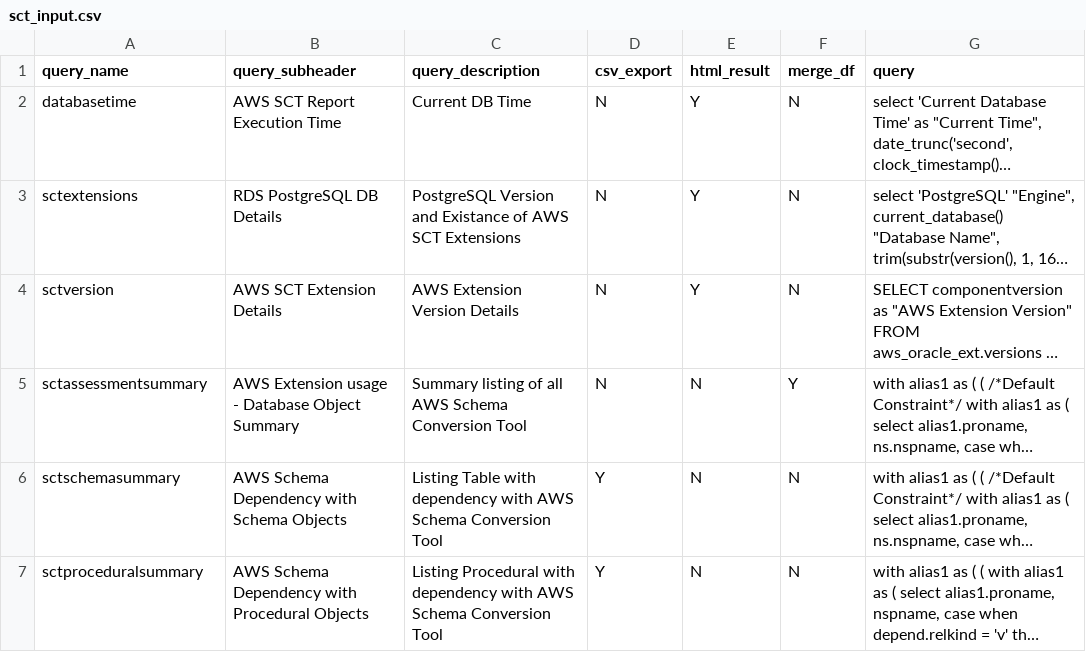
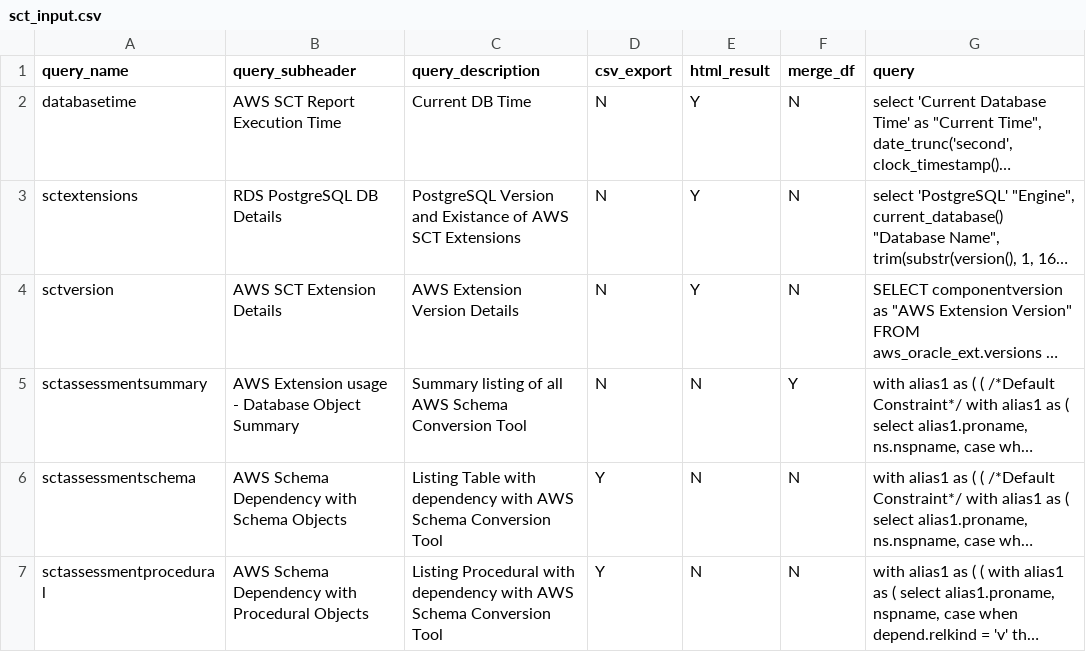
Before and after one commit to dcgadmin/extensionmigrationassistant, a CSV file: assessment/sct_input.csv, drawn as a sheet; long unchanged cells end in …; the diff names each change by its address in the sheet, - before the commit and + after, or states it on an @@ line.

Commit message:
Added input argument to support output path

```diff
--- a/assessment/sct_input.csv
+++ b/assessment/sct_input.csv
-A6 (query_name): sctschemasummary
+A6 (query_name): sctassessmentschema
-A7 (query_name): sctproceduralsummary
+A7 (query_name): sctassessmentprocedural
```
Also changed, not shown: 4 other files.
